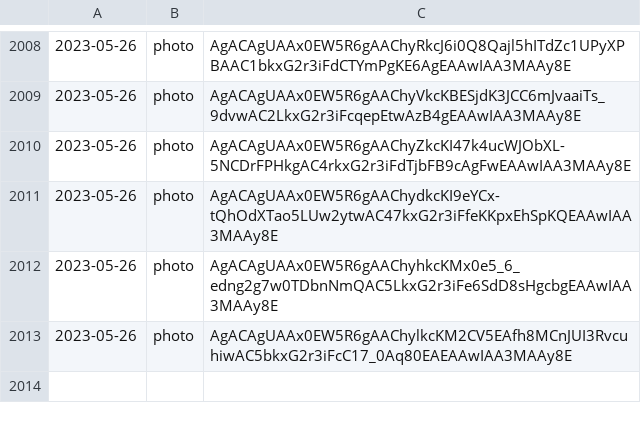
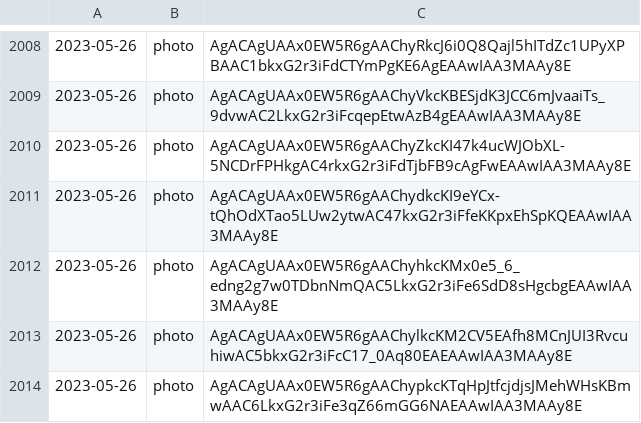
Before and after one commit to lahirunirmalx/csvdump, a CSV file: file_links1.csv, drawn as a sheet; only a part is shown, gaps mark what is left out.

Commit message:
adding changes 2023-05-26 17:54:18 1

```diff
--- a/file_links1.csv
+++ b/file_links1.csv
@@ -2013 +2013,2 @@
 2023-05-26,photo,AgACAgUAAx0EW5R6gAAChylkcKM2CV5EAfh8MCnJUI3RvcuhiwAC5bkxG2r3iFcC17_0Aq80EAEAAwIAA3MAAy8E
+2023-05-26,photo,AgACAgUAAx0EW5R6gAAChypkcKTqHpJtfcjdjsJMehWHsKBmwAAC6LkxG2r3iFe3qZ66mGG6NAEAAwIAA3MAAy8E
```
